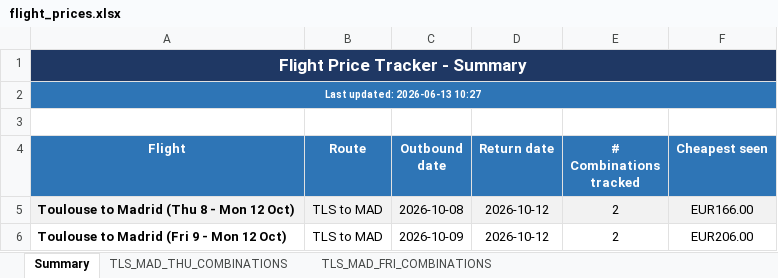
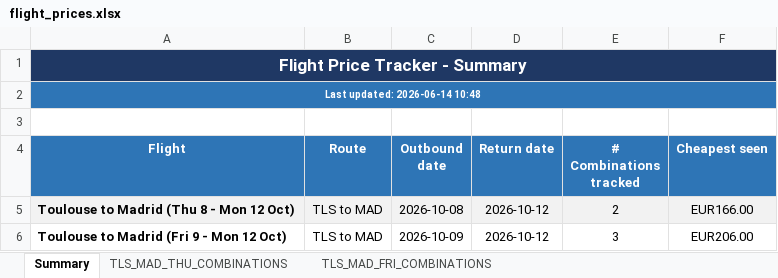
Before and after one commit to DrWu22/flight-tracker, an Excel workbook: flight_prices.xlsx, sheet Summary, drawn as a sheet; values as stored, in another font and other column widths than the file's, no borders; the diff names each change by its address in the sheet, - before the commit and + after, or states it on an @@ line.

```diff
--- a/flight_prices.xlsx (sheet Summary)
+++ b/flight_prices.xlsx (sheet Summary)
-A2 (Flight): Last updated: 2026-06-13 10:27
+A2 (Flight): Last updated: 2026-06-14 10:48
-E6 (# Combinations tracked): 2
+E6 (# Combinations tracked): 3
```
Also changed, not shown: sheet TLS_MAD_FRI_COMBINATIONS, sheet TLS_MAD_THU_COMBINATIONS, 1 other file.
